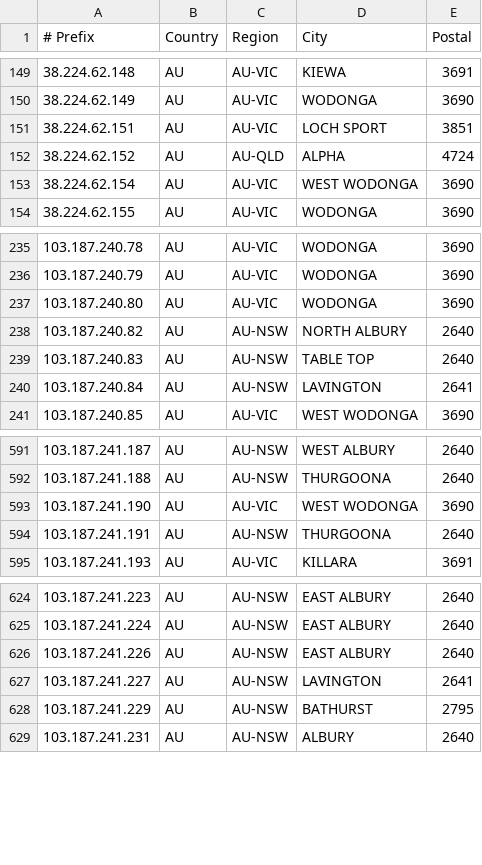
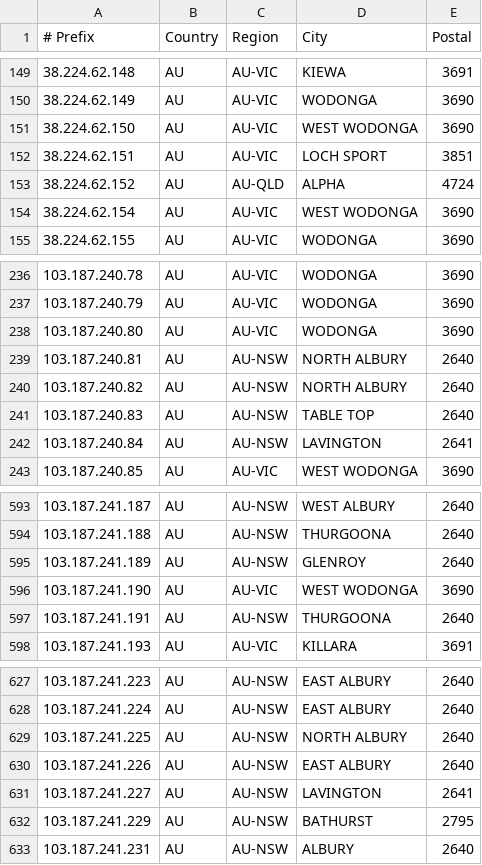
Before and after one commit to LightningIP/geofeed, a CSV file: geofeed.csv, drawn as a sheet; only a part is shown, gaps mark what is left out; the diff names each change by its address in the sheet, - before the commit and + after, or states it on an @@ line.

Commit message:
IP Address Updates

```diff
--- a/geofeed.csv
+++ b/geofeed.csv
+row 151: 38.224.62.150 | AU | AU-VIC | WEST WODONGA | 3690
+row 239: 103.187.240.81 | AU | AU-NSW | NORTH ALBURY | 2640
+row 595: 103.187.241.189 | AU | AU-NSW | GLENROY | 2640
+row 629: 103.187.241.225 | AU | AU-NSW | NORTH ALBURY | 2640
```
